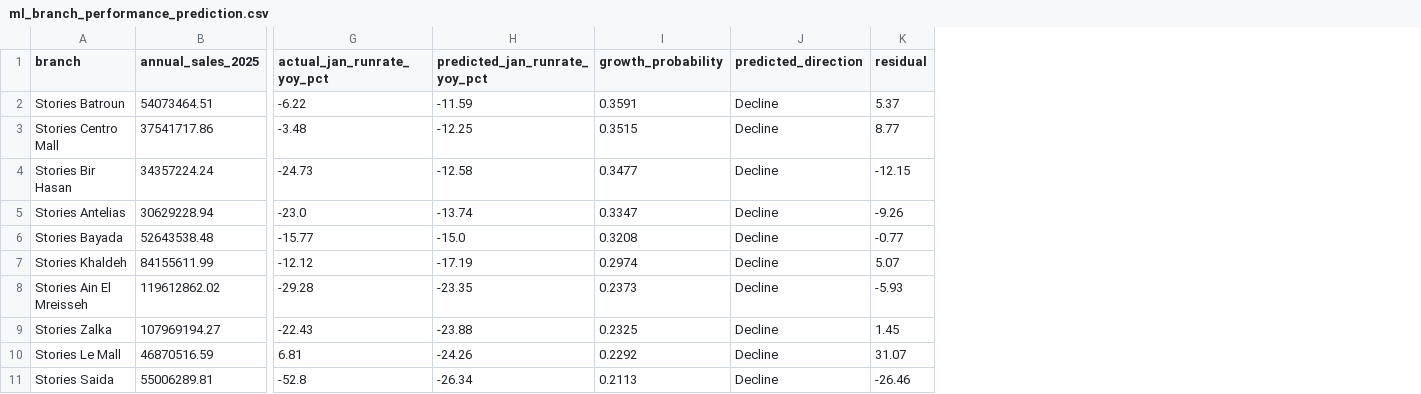
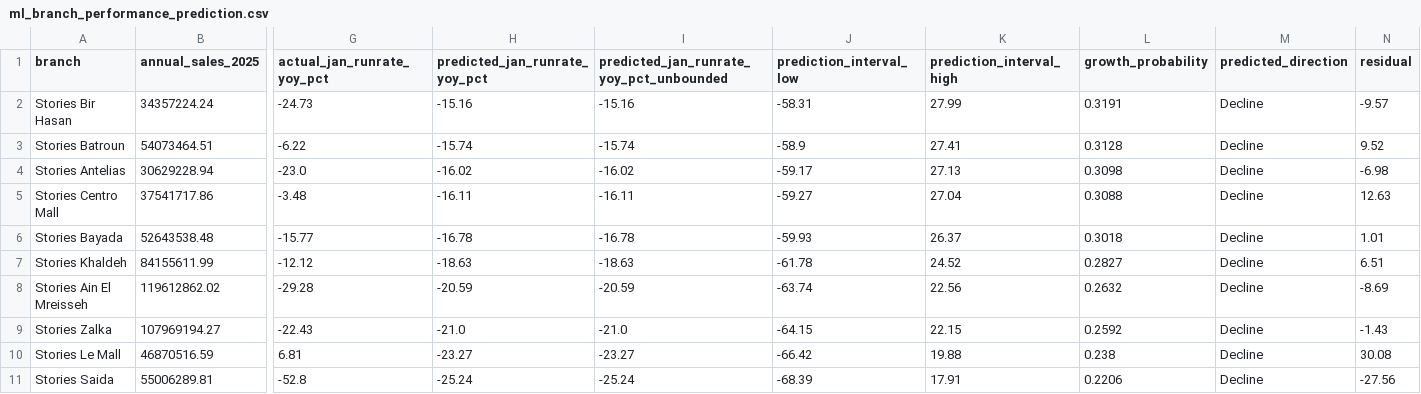
Before and after one commit to celsadaka/stories-hackathon, a CSV file: outputs/tables/ml_branch_performance_prediction.csv, drawn as a sheet; only a part is shown, gaps mark what is left out; removed rows and columns are numbered as before the commit, all else as after; rows hold the shown columns only; the diff covers the shown part only; the diff names each change by its address in the sheet, - before the commit and + after, or states it on an @@ line.

```diff
--- a/outputs/tables/ml_branch_performance_prediction.csv
+++ b/outputs/tables/ml_branch_performance_prediction.csv
+column I, rows 1-2: predicted_jan_runrate_yoy_pct_unbounded | -15.16; row 4: -16.02; rows 6-11: -16.78 | -18.63 | -20.59 | -21.0 | -23.27 | -25.24
+column J (prediction_interval_low), row 2: -58.31; row 4: -59.17; rows 6-11: -59.93 | -61.78 | -63.74 | -64.15 | -66.42 | -68.39
+column K (prediction_interval_high), row 2: 27.99; row 4: 27.13; rows 6-11: 26.37 | 24.52 | 22.56 | 22.15 | 19.88 | 17.91
-row 2: Stories Batroun | 54073464.51 | -6.22 | -11.59 | 0.3591 | Decline | 5.37
-row 3: Stories Centro Mall | 37541717.86 | -3.48 | -12.25 | 0.3515 | Decline | 8.77
-H2 (predicted_jan_runrate_yoy_pct): -12.58
+H2 (predicted_jan_runrate_yoy_pct): -15.16
-L2 (growth_probability): 0.3477
+L2 (growth_probability): 0.3191
-N2 (residual): -12.15
+N2 (residual): -9.57
+row 3: Stories Batroun | 54073464.51 | -6.22 | -15.74 | -15.74 | -58.9 | 27.41 | 0.3128 | Decline | 9.52
-H4 (predicted_jan_runrate_yoy_pct): -13.74
+H4 (predicted_jan_runrate_yoy_pct): -16.02
-L4 (growth_probability): 0.3347
+L4 (growth_probability): 0.3098
-N4 (residual): -9.26
+N4 (residual): -6.98
+row 5: Stories Centro Mall | 37541717.86 | -3.48 | -16.11 | -16.11 | -59.27 | 27.04 | 0.3088 | Decline | 12.63
-H6 (predicted_jan_runrate_yoy_pct): -15.0
+H6 (predicted_jan_runrate_yoy_pct): -16.78
-L6 (growth_probability): 0.3208
+L6 (growth_probability): 0.3018
-N6 (residual): -0.77
+N6 (residual): 1.01
-H7 (predicted_jan_runrate_yoy_pct): -17.19
+H7 (predicted_jan_runrate_yoy_pct): -18.63
-L7 (growth_probability): 0.2974
+L7 (growth_probability): 0.2827
-N7 (residual): 5.07
+N7 (residual): 6.51
-H8 (predicted_jan_runrate_yoy_pct): -23.35
+H8 (predicted_jan_runrate_yoy_pct): -20.59
-L8 (growth_probability): 0.2373
+L8 (growth_probability): 0.2632
-N8 (residual): -5.93
+N8 (residual): -8.69
-H9 (predicted_jan_runrate_yoy_pct): -23.88
+H9 (predicted_jan_runrate_yoy_pct): -21.0
-L9 (growth_probability): 0.2325
+L9 (growth_probability): 0.2592
-N9 (residual): 1.45
+N9 (residual): -1.43
-H10 (predicted_jan_runrate_yoy_pct): -24.26
+H10 (predicted_jan_runrate_yoy_pct): -23.27
-L10 (growth_probability): 0.2292
+L10 (growth_probability): 0.238
-N10 (residual): 31.07
+N10 (residual): 30.08
-H11 (predicted_jan_runrate_yoy_pct): -26.34
+H11 (predicted_jan_runrate_yoy_pct): -25.24
-L11 (growth_probability): 0.2113
+L11 (growth_probability): 0.2206
-N11 (residual): -26.46
+N11 (residual): -27.56
```
Also changed, not shown: 3 added rows, 3 removed rows and 27 edited cells elsewhere in this file, outputs/tables/ml_branch_archetypes.csv, outputs/tables/ml_branch_clusters.csv, 26 other files.
